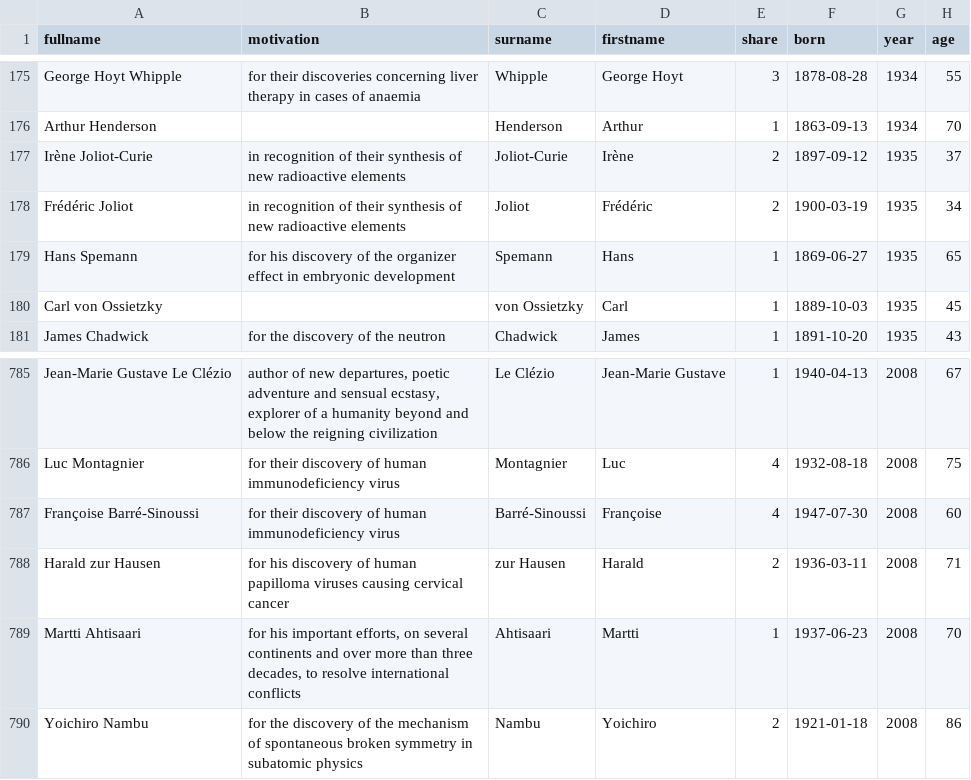
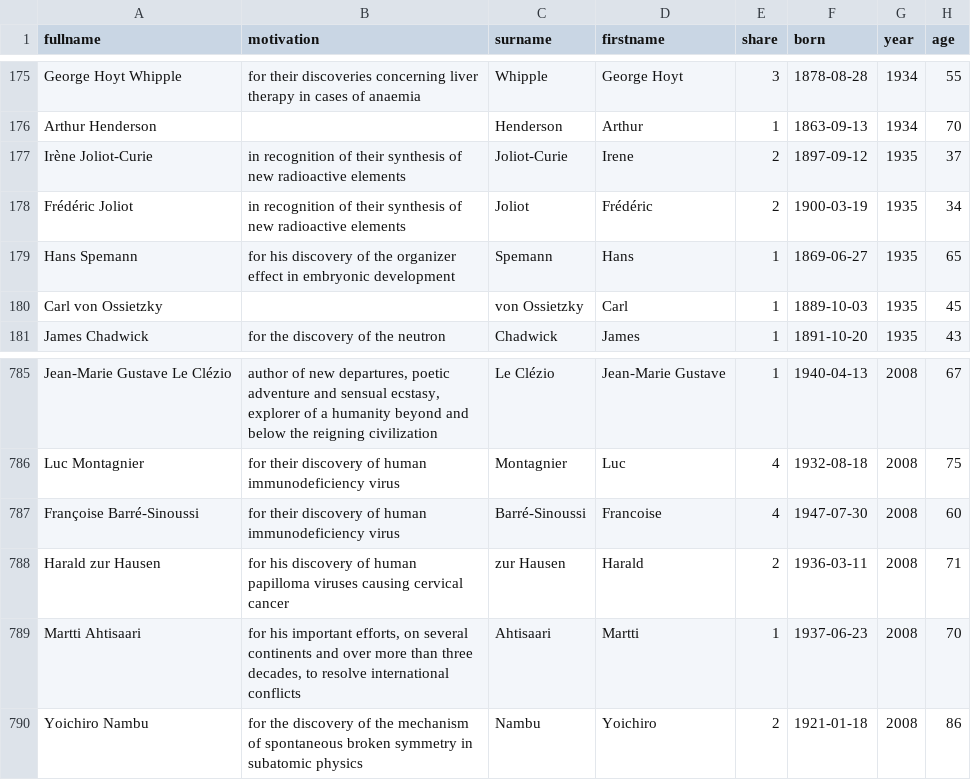
Before and after one commit to jbeta51/Nobel-Laureate-viz, a CSV file: nobel_laureates_clean.csv, drawn as a sheet; only a part is shown, gaps mark what is left out; the diff names each change by its address in the sheet, - before the commit and + after, or states it on an @@ line.

Commit message:
modify csv to fix firstname, add images to tooltip on mouseover

```diff
--- a/nobel_laureates_clean.csv
+++ b/nobel_laureates_clean.csv
-D177 (firstname): Irène
+D177 (firstname): Irene
-D787 (firstname): Françoise
+D787 (firstname): Francoise
```
Also changed, not shown: 2 other files.
